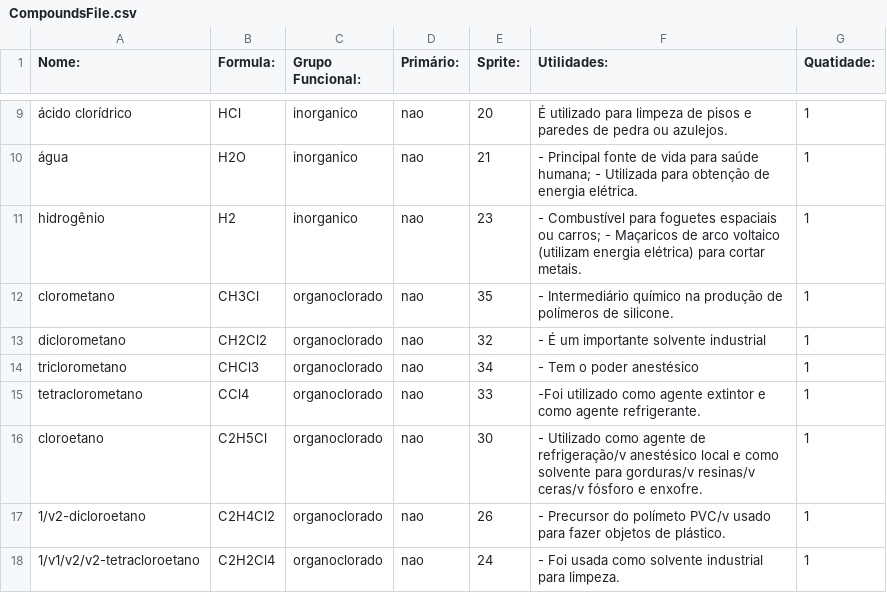
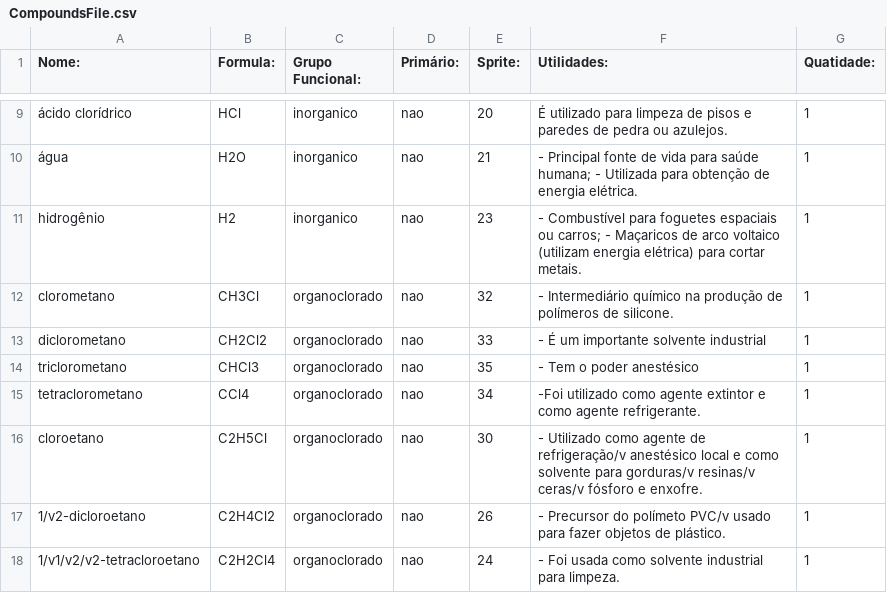
Before and after one commit to mbmtorres/LevelEditorCyberAlchemy, a CSV file: CompoundsFile.csv, drawn as a sheet; only a part is shown, gaps mark what is left out; the diff names each change by its address in the sheet, - before the commit and + after, or states it on an @@ line.

Commit message:
Updating compounds sprite index to match list

```diff
--- a/CompoundsFile.csv
+++ b/CompoundsFile.csv
-E12 (Sprite:): 35
+E12 (Sprite:): 32
-E13 (Sprite:): 32
+E13 (Sprite:): 33
-E14 (Sprite:): 34
+E14 (Sprite:): 35
-E15 (Sprite:): 33
+E15 (Sprite:): 34
```
